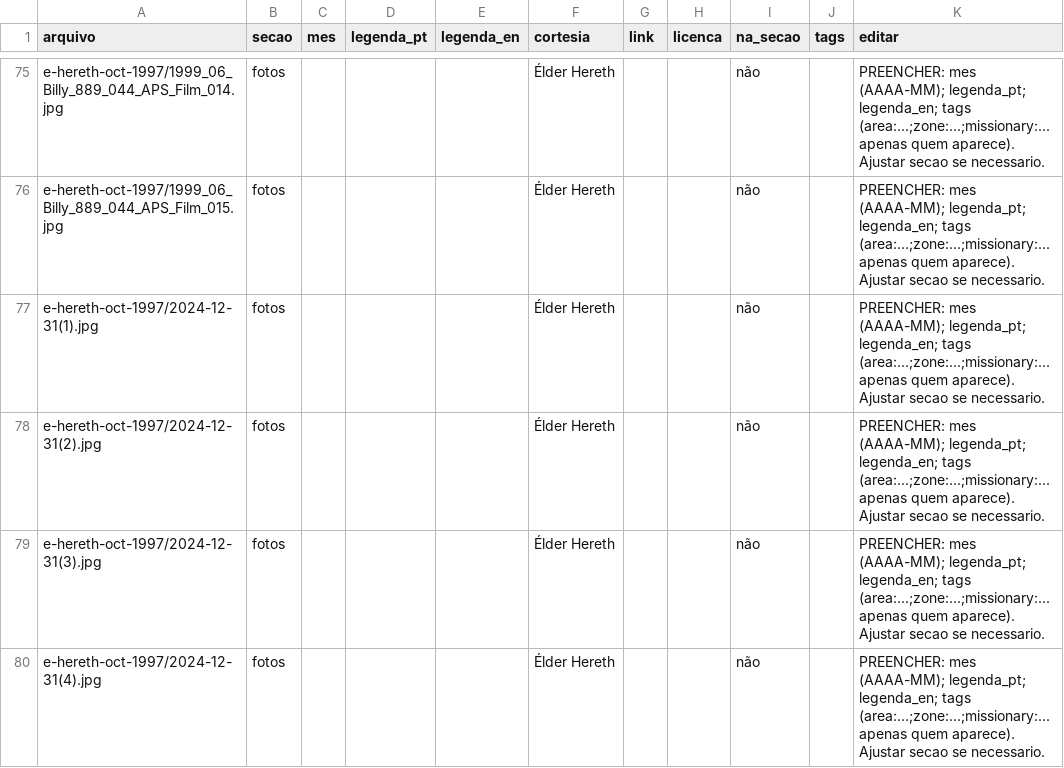
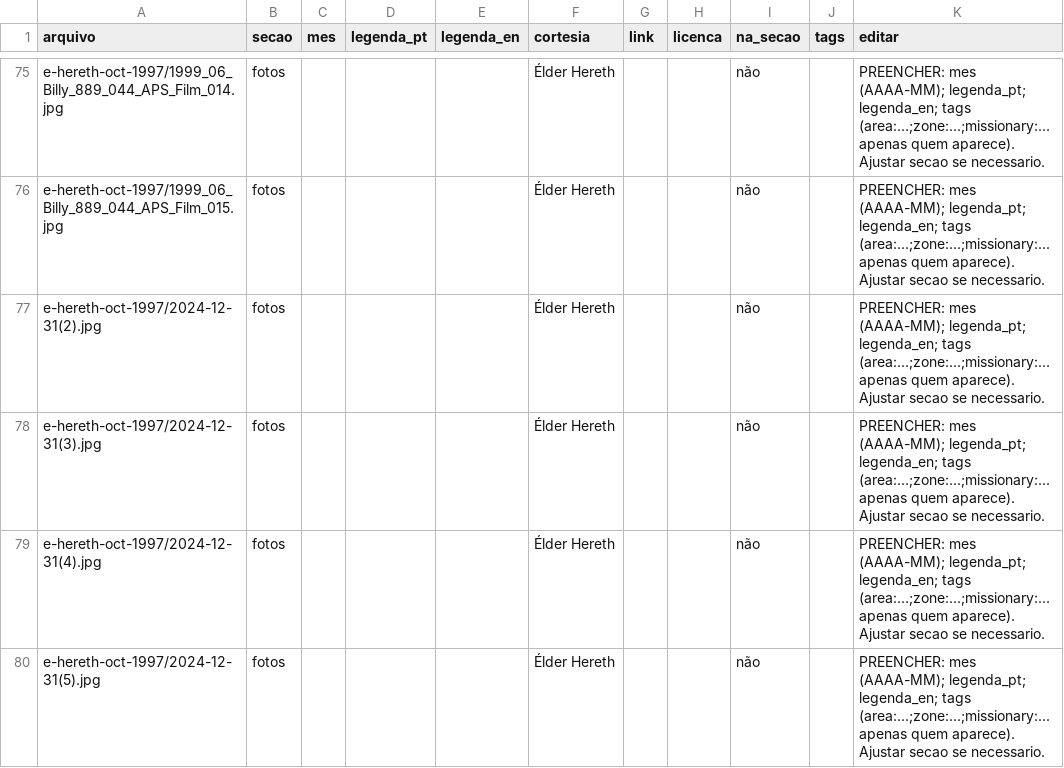
Before and after one commit to bhereth/o-chamado, a CSV file: data/fotos.csv, drawn as a sheet; only a part is shown, gaps mark what is left out; the shorter side is filled out with more unchanged rows; the diff names each change by its address in the sheet, - before the commit and + after, or states it on an @@ line.

```diff
--- a/data/fotos.csv
+++ b/data/fotos.csv
-row 77: e-hereth-oct-1997/2024-12-31(1).jpg | fotos |  |  |  | Élder Hereth |  |  | não |  | PREENCHER: mes (AAAA-MM); legenda_pt; legenda_en; tags (area:...;zone:...;missionary:... apenas quem aparece). Ajustar secao se necessario.
```
Also changed, not shown: 10 other files.
